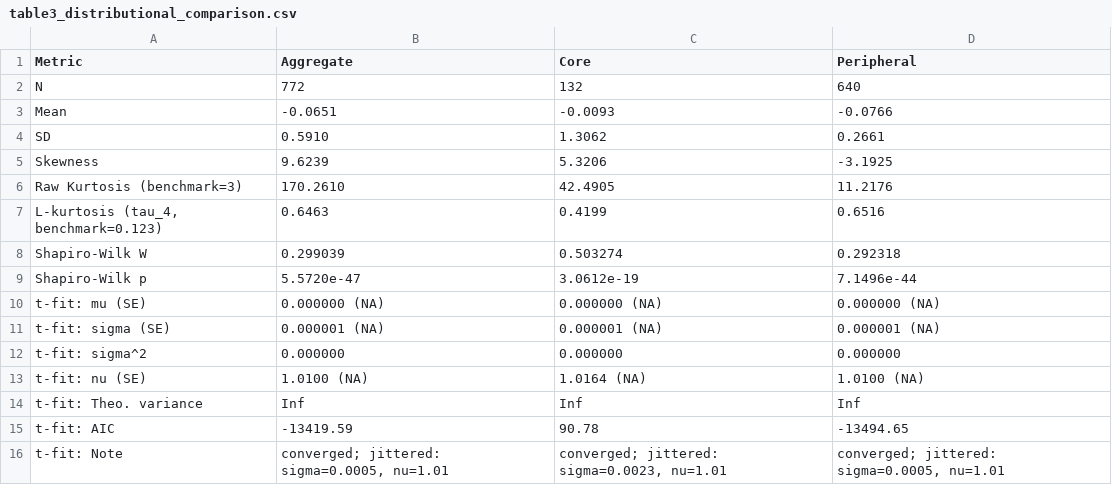
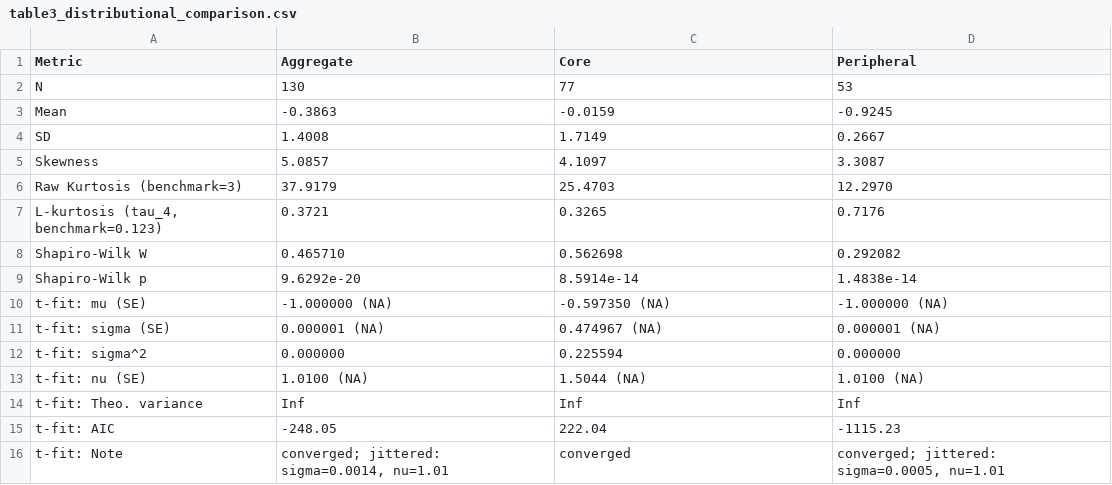
Before and after one commit to hpham22/replication-policy-agenda-hp-rt-26, a CSV file: analysis/outputs/tables/table3_distributional_comparison.csv, drawn as a sheet.

```diff
--- a/analysis/outputs/tables/table3_distributional_comparison.csv
+++ b/analysis/outputs/tables/table3_distributional_comparison.csv
@@ -1,16 +1,16 @@
 Metric,Aggregate,Core,Peripheral
-N,772,132,640
-Mean,-0.0651,-0.0093,-0.0766
-SD,0.5910,1.3062,0.2661
-Skewness,9.6239,5.3206,-3.1925
-Raw Kurtosis (benchmark=3),170.2610,42.4905,11.2176
-"L-kurtosis (tau_4, benchmark=0.123)",0.6463,0.4199,0.6516
-Shapiro-Wilk W,0.299039,0.503274,0.292318
-Shapiro-Wilk p,5.5720e-47,3.0612e-19,7.1496e-44
-t-fit: mu (SE),0.000000 (NA),0.000000 (NA),0.000000 (NA)
-t-fit: sigma (SE),0.000001 (NA),0.000001 (NA),0.000001 (NA)
-t-fit: sigma^2,0.000000,0.000000,0.000000
-t-fit: nu (SE),1.0100 (NA),1.0164 (NA),1.0100 (NA)
+N,130,77,53
+Mean,-0.3863,-0.0159,-0.9245
+SD,1.4008,1.7149,0.2667
+Skewness,5.0857,4.1097,3.3087
+Raw Kurtosis (benchmark=3),37.9179,25.4703,12.2970
+"L-kurtosis (tau_4, benchmark=0.123)",0.3721,0.3265,0.7176
+Shapiro-Wilk W,0.465710,0.562698,0.292082
+Shapiro-Wilk p,9.6292e-20,8.5914e-14,1.4838e-14
+t-fit: mu (SE),-1.000000 (NA),-0.597350 (NA),-1.000000 (NA)
+t-fit: sigma (SE),0.000001 (NA),0.474967 (NA),0.000001 (NA)
+t-fit: sigma^2,0.000000,0.225594,0.000000
+t-fit: nu (SE),1.0100 (NA),1.5044 (NA),1.0100 (NA)
 t-fit: Theo. variance,Inf,Inf,Inf
-t-fit: AIC,-13419.59,90.78,-13494.65
-t-fit: Note,"converged; jittered: sigma=0.0005, nu=1.01","converged; jittered: sigma=0.0023, nu=1.01","converged; jittered: sigma=0.0005, nu=1.01"
+t-fit: AIC,-248.05,222.04,-1115.23
+t-fit: Note,"converged; jittered: sigma=0.0014, nu=1.01",converged,"converged; jittered: sigma=0.0005, nu=1.01"
```
Also changed, not shown: analysis/outputs/tables/appendix_core_threshold_sensitivity.csv, analysis/outputs/tables/appendix_period_effects.csv, 15 other files.
